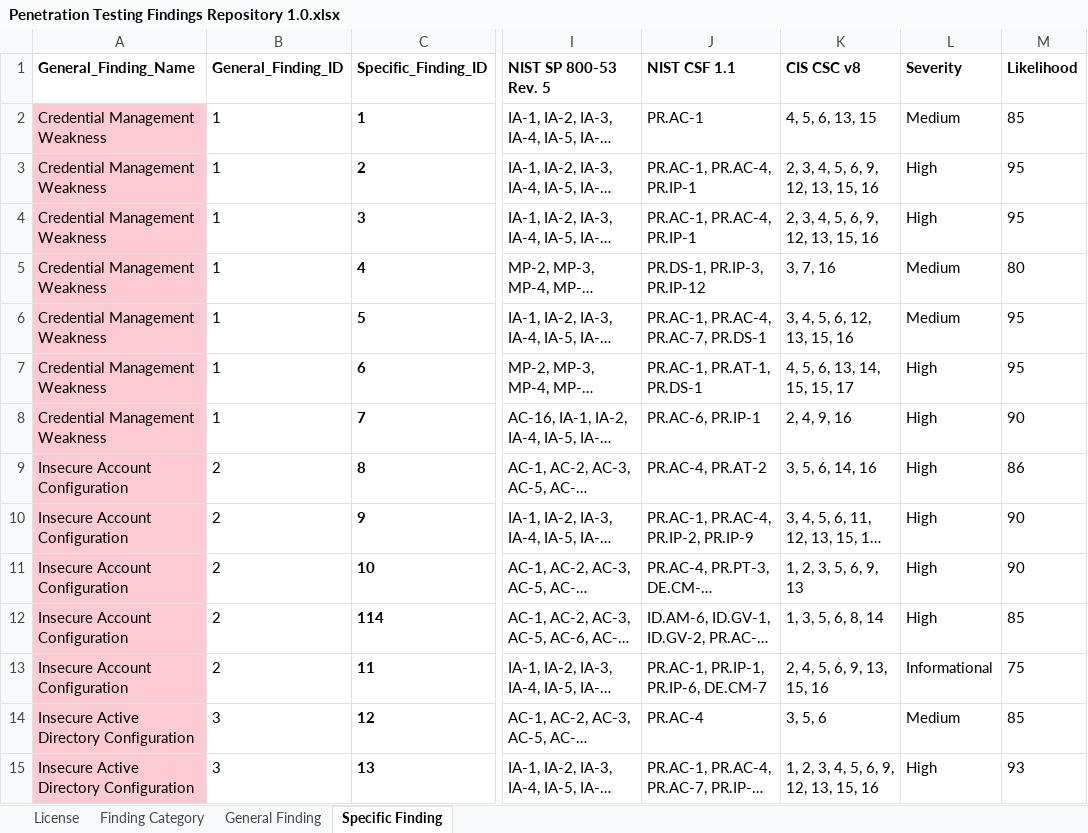
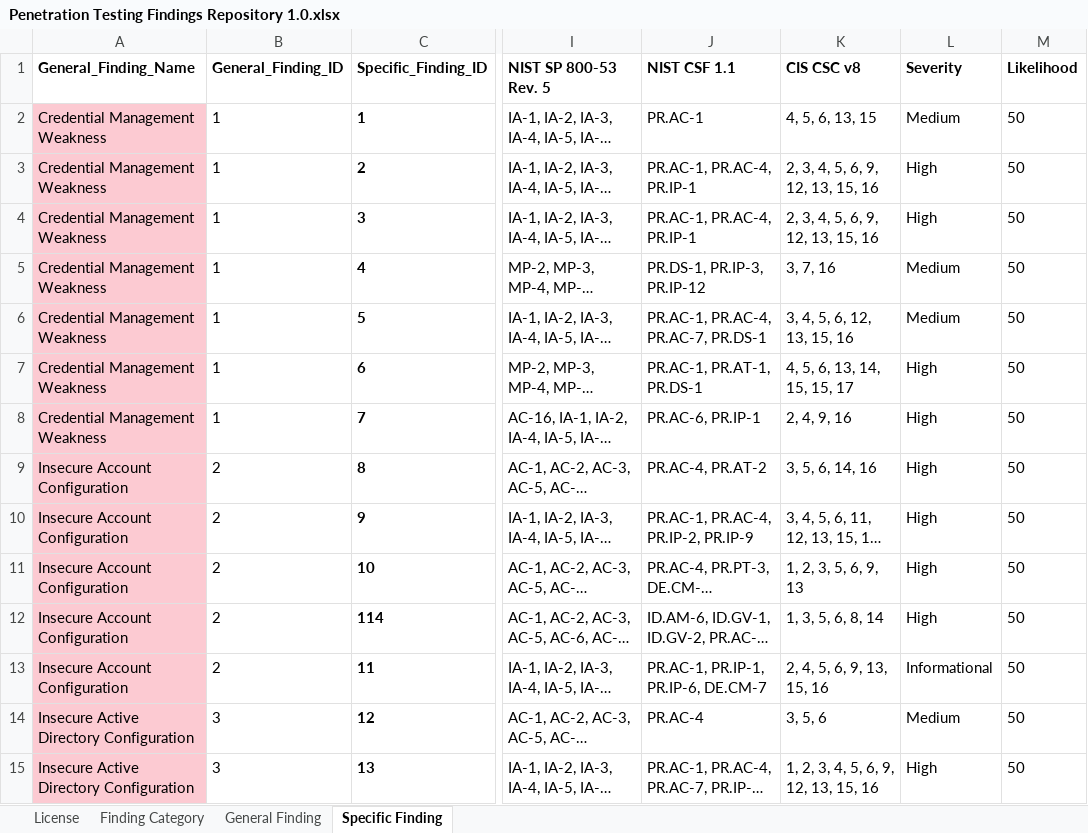
Before and after one commit to cisagov/assessment-reporting-engine, an Excel workbook: assets/Penetration Testing Findings Repository 1.0.xlsx, sheet Specific Finding, drawn as a sheet; only a part is shown, gaps mark what is left out; long unchanged cells end in …; values as stored, in another font and other column widths than the file's, no borders; the diff covers the shown part only; the diff names each change by its address in the sheet, - before the commit and + after, or states it on an @@ line.

Commit message:
Updated findings repository

```diff
--- a/assets/Penetration Testing Findings Repository 1.0.xlsx (sheet Specific Finding)
+++ b/assets/Penetration Testing Findings Repository 1.0.xlsx (sheet Specific Finding)
-M2 (Likelihood): 85
+M2 (Likelihood): 50
-M3:M4 (Likelihood): 95
+M3:M4 (Likelihood): 50
-M5 (Likelihood): 80
+M5 (Likelihood): 50
-M6:M7 (Likelihood): 95
+M6:M7 (Likelihood): 50
-M8 (Likelihood): 90
+M8 (Likelihood): 50
-M9 (Likelihood): 86
+M9 (Likelihood): 50
-M10:M11 (Likelihood): 90
+M10:M11 (Likelihood): 50
-M12 (Likelihood): 85
+M12 (Likelihood): 50
-M13 (Likelihood): 75
+M13 (Likelihood): 50
-M14 (Likelihood): 85
+M14 (Likelihood): 50
-M15 (Likelihood): 93
+M15 (Likelihood): 50
```
Also changed, not shown: 95 edited cells elsewhere in this sheet, sheet General Finding.
